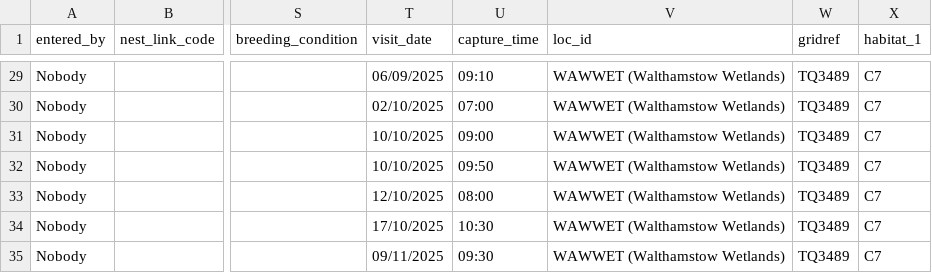
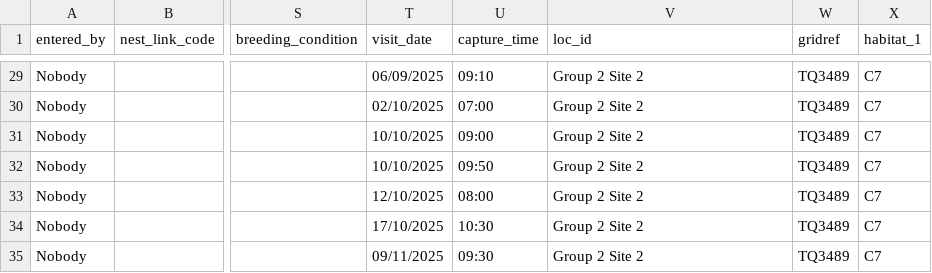
Before and after one commit to wheresrhys/totf, a CSV file: data/group2.csv, drawn as a sheet; only a part is shown, gaps mark what is left out; the diff covers the shown part only; the diff names each change by its address in the sheet, - before the commit and + after, or states it on an @@ line.

Commit message:
Add test data for second group

```diff
--- a/data/group2.csv
+++ b/data/group2.csv
-V29:V35 (loc_id): WAWWET (Walthamstow Wetlands)
+V29:V35 (loc_id): Group 2 Site 2
```
Also changed, not shown: 27 edited cells elsewhere in this file, 2 other files.
